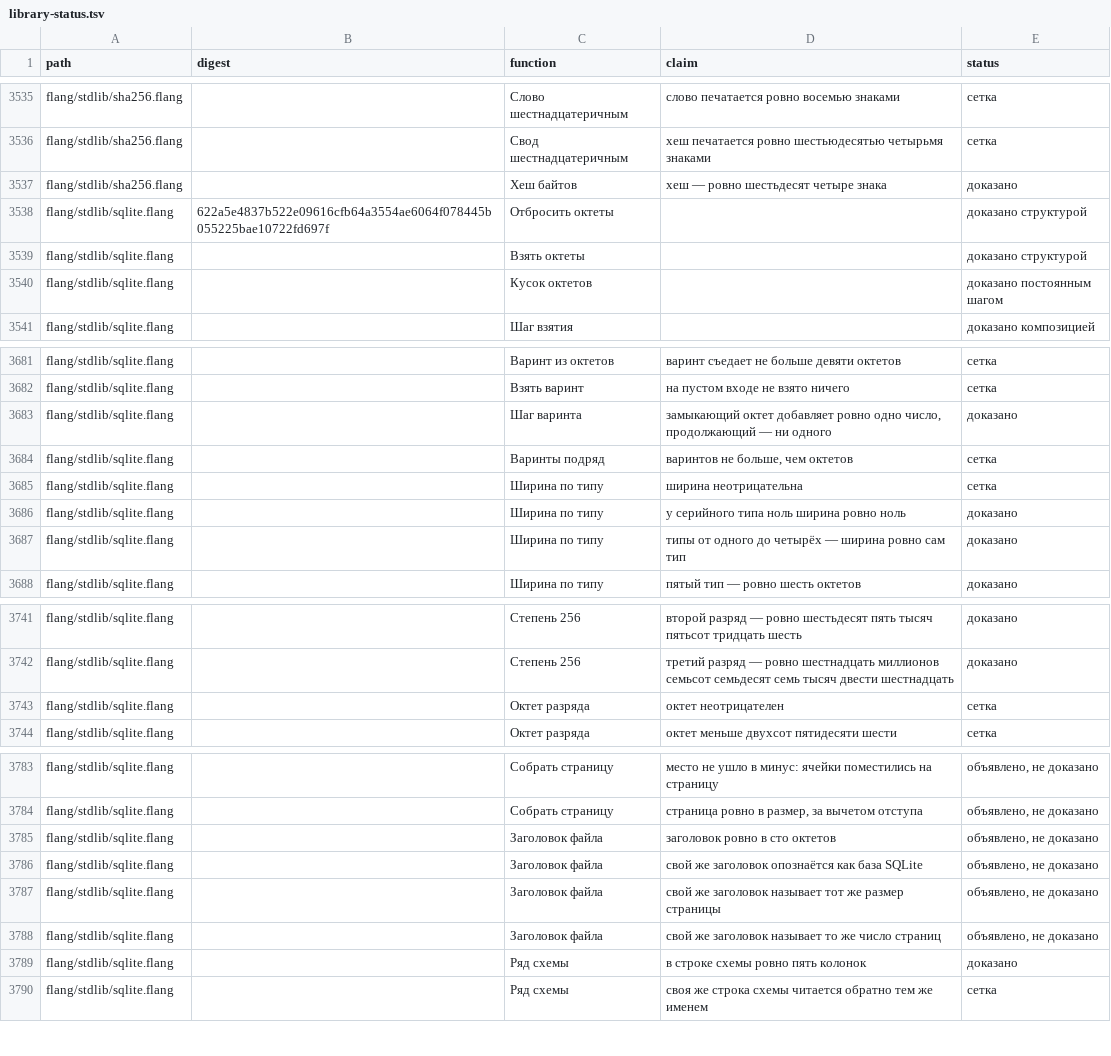
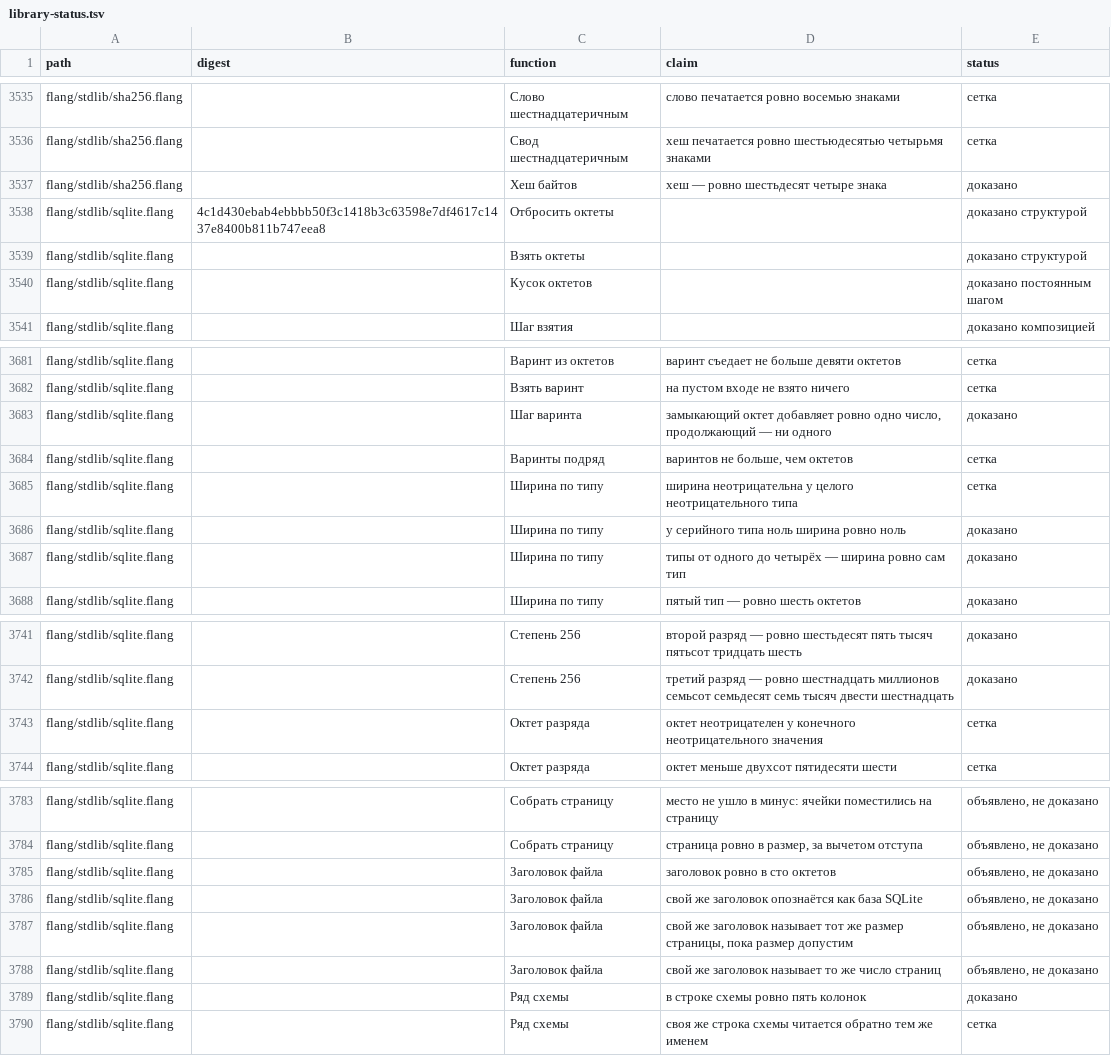
Before and after one commit to digitable-lol/flang, a TSV file: docs/site/library-status.tsv, drawn as a sheet; only a part is shown, gaps mark what is left out.

```diff
--- a/docs/site/library-status.tsv
+++ b/docs/site/library-status.tsv
@@ -3537,3 +3537,3 @@ flang/stdlib/sha256.flang		Свод шестнадцатеричным	хеш п
 flang/stdlib/sha256.flang		Хеш байтов	хеш — ровно шестьдесят четыре знака	доказано
-flang/stdlib/sqlite.flang	622a5e4837b522e09616cfb64a3554ae6064f078445b055225bae10722fd697f	Отбросить октеты		доказано структурой
+flang/stdlib/sqlite.flang	4c1d430ebab4ebbbb50f3c1418b3c63598e7df4617c1437e8400b811b747eea8	Отбросить октеты		доказано структурой
 flang/stdlib/sqlite.flang		Взять октеты		доказано структурой
@@ -3684,3 +3684,3 @@ flang/stdlib/sqlite.flang		Шаг варинта	замыкающий октет
 flang/stdlib/sqlite.flang		Варинты подряд	варинтов не больше, чем октетов	сетка
-flang/stdlib/sqlite.flang		Ширина по типу	ширина неотрицательна	сетка
+flang/stdlib/sqlite.flang		Ширина по типу	ширина неотрицательна у целого неотрицательного типа	сетка
 flang/stdlib/sqlite.flang		Ширина по типу	у серийного типа ноль ширина ровно ноль	доказано
@@ -3742,3 +3742,3 @@ flang/stdlib/sqlite.flang		Степень 256	второй разряд — ро
 flang/stdlib/sqlite.flang		Степень 256	третий разряд — ровно шестнадцать миллионов семьсот семьдесят семь тысяч двести шестнадцать	доказано
-flang/stdlib/sqlite.flang		Октет разряда	октет неотрицателен	сетка
+flang/stdlib/sqlite.flang		Октет разряда	октет неотрицателен у конечного неотрицательного значения	сетка
 flang/stdlib/sqlite.flang		Октет разряда	октет меньше двухсот пятидесяти шести	сетка
@@ -3786,3 +3786,3 @@ flang/stdlib/sqlite.flang		Заголовок файла	заголовок ро
 flang/stdlib/sqlite.flang		Заголовок файла	свой же заголовок опознаётся как база SQLite	объявлено, не доказано
-flang/stdlib/sqlite.flang		Заголовок файла	свой же заголовок называет тот же размер страницы	объявлено, не доказано
+flang/stdlib/sqlite.flang		Заголовок файла	свой же заголовок называет тот же размер страницы, пока размер допустим	объявлено, не доказано
 flang/stdlib/sqlite.flang		Заголовок файла	свой же заголовок называет то же число страниц	объявлено, не доказано
```
Also changed, not shown: 8 other files.
